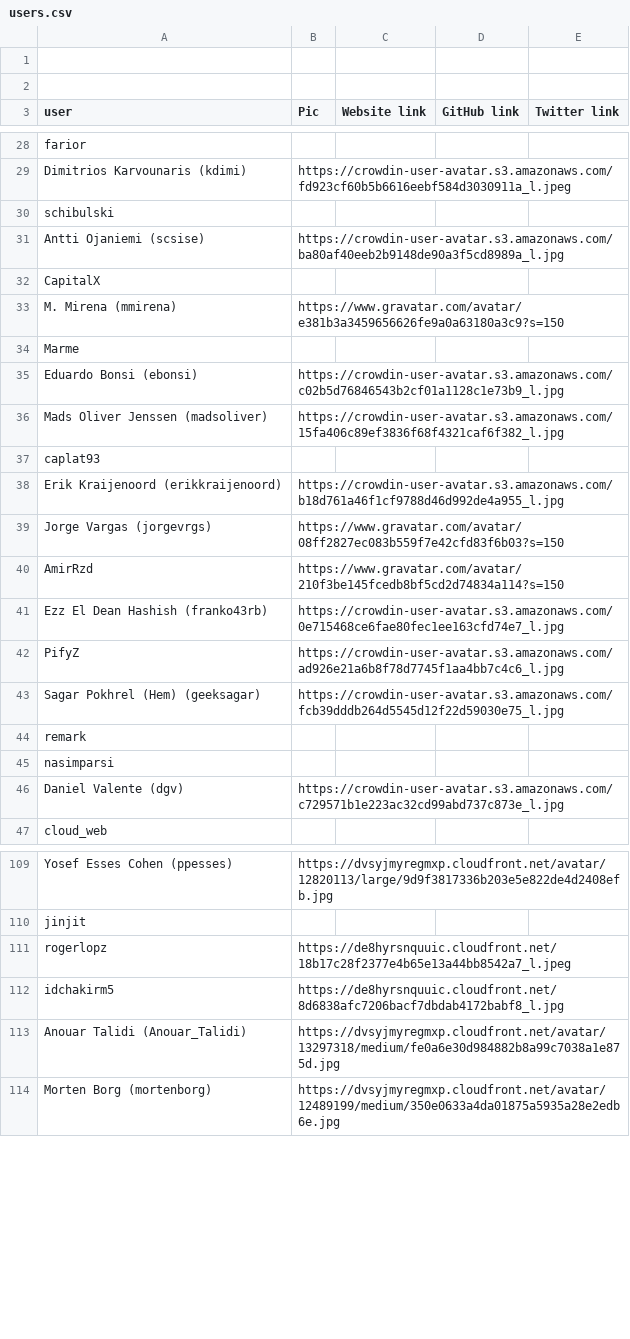
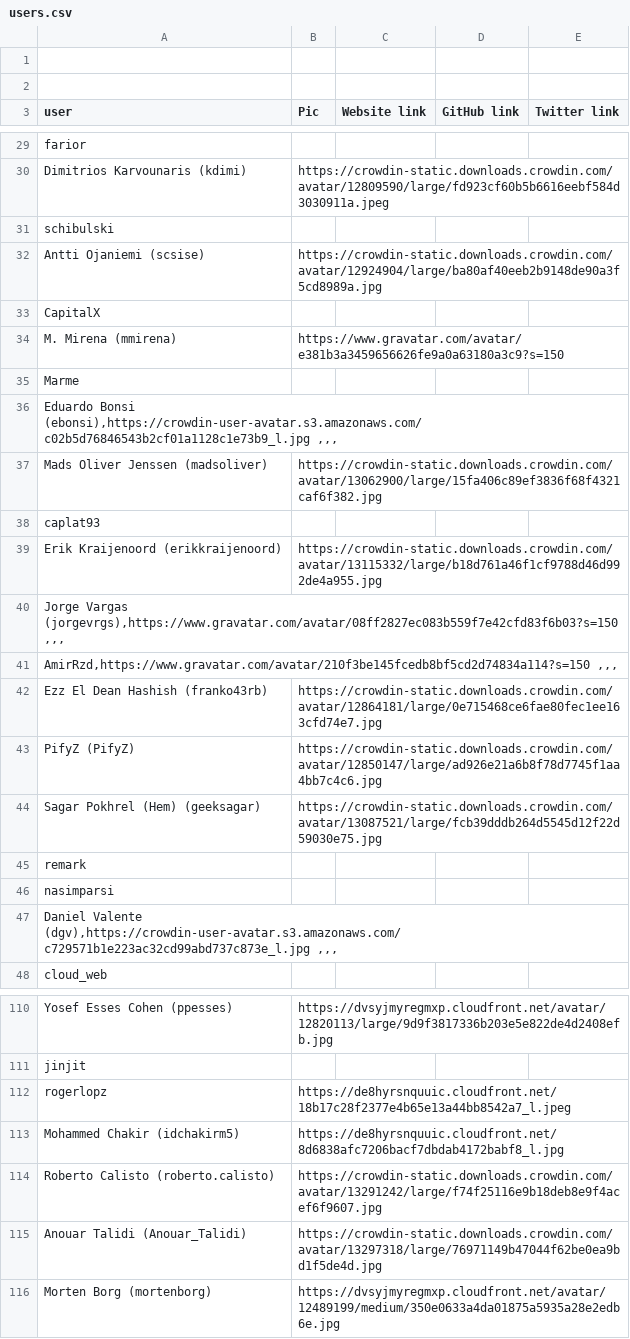
Before and after one commit to matks/TopTranslators, a CSV file: data/users.csv, drawn as a sheet; only a part is shown, gaps mark what is left out; removed rows and columns are numbered as before the commit, all else as after; the diff covers the shown part only; the diff names each change by its address in the sheet, - before the commit and + after, or states it on an @@ line.

Commit message:
Update users.csv

```diff
--- a/data/users.csv
+++ b/data/users.csv
-B30 (Pic): https://crowdin-user-avatar.s3.amazonaws.com/fd923cf60b5b6616eebf584d3030911a_l.jpeg
+B30 (Pic): https://crowdin-static.downloads.crowdin.com/avatar/12809590/large/fd923cf60b5b6616eebf584d3030911a.jpeg
-B32 (Pic): https://crowdin-user-avatar.s3.amazonaws.com/ba80af40eeb2b9148de90a3f5cd8989a_l.jpg
+B32 (Pic): https://crowdin-static.downloads.crowdin.com/avatar/12924904/large/ba80af40eeb2b9148de90a3f5cd8989a.jpg
-row 35: Eduardo Bonsi (ebonsi) | https://crowdin-user-avatar.s3.amazonaws.com/c02b5d76846543b2cf01a1128c1e73b9_l.jpg
+row 36: Eduardo Bonsi (ebonsi),https://crowdin-user-avatar.s3.amazonaws.com/c02b5d76846543b2cf01a1128c1e73b9_l.jpg ,,,
-B37 (Pic): https://crowdin-user-avatar.s3.amazonaws.com/15fa406c89ef3836f68f4321caf6f382_l.jpg
+B37 (Pic): https://crowdin-static.downloads.crowdin.com/avatar/13062900/large/15fa406c89ef3836f68f4321caf6f382.jpg
-B39 (Pic): https://crowdin-user-avatar.s3.amazonaws.com/b18d761a46f1cf9788d46d992de4a955_l.jpg
+B39 (Pic): https://crowdin-static.downloads.crowdin.com/avatar/13115332/large/b18d761a46f1cf9788d46d992de4a955.jpg
-row 39: Jorge Vargas (jorgevrgs) | https://www.gravatar.com/avatar/08ff2827ec083b559f7e42cfd83f6b03?s=150
-row 40: AmirRzd | https://www.gravatar.com/avatar/210f3be145fcedb8bf5cd2d74834a114?s=150
+row 40: Jorge Vargas (jorgevrgs),https://www.gravatar.com/avatar/08ff2827ec083b559f7e42cfd83f6b03?s=150 ,,,
+row 41: AmirRzd,https://www.gravatar.com/avatar/210f3be145fcedb8bf5cd2d74834a114?s=150 ,,,
-B42 (Pic): https://crowdin-user-avatar.s3.amazonaws.com/0e715468ce6fae80fec1ee163cfd74e7_l.jpg
+B42 (Pic): https://crowdin-static.downloads.crowdin.com/avatar/12864181/large/0e715468ce6fae80fec1ee163cfd74e7.jpg
-row 42: PifyZ | https://crowdin-user-avatar.s3.amazonaws.com/ad926e21a6b8f78d7745f1aa4bb7c4c6_l.jpg
+row 43: PifyZ (PifyZ) | https://crowdin-static.downloads.crowdin.com/avatar/12850147/large/ad926e21a6b8f78d7745f1aa4bb7c4c6.jpg
-B44 (Pic): https://crowdin-user-avatar.s3.amazonaws.com/fcb39dddb264d5545d12f22d59030e75_l.jpg
+B44 (Pic): https://crowdin-static.downloads.crowdin.com/avatar/13087521/large/fcb39dddb264d5545d12f22d59030e75.jpg
-row 46: Daniel Valente (dgv) | https://crowdin-user-avatar.s3.amazonaws.com/c729571b1e223ac32cd99abd737c873e_l.jpg
+row 47: Daniel Valente (dgv),https://crowdin-user-avatar.s3.amazonaws.com/c729571b1e223ac32cd99abd737c873e_l.jpg ,,,
-A113 (user): idchakirm5
+A113 (user): Mohammed Chakir (idchakirm5)
+row 114: Roberto Calisto (roberto.calisto) | https://crowdin-static.downloads.crowdin.com/avatar/13291242/large/f74f25116e9b18deb8e9f4acef6f9607.jpg
-B115 (Pic): https://dvsyjmyregmxp.cloudfront.net/avatar/13297318/medium/fe0a6e30d984882b8a99c7038a1e875d.jpg
+B115 (Pic): https://crowdin-static.downloads.crowdin.com/avatar/13297318/large/76971149b47044f62be0ea9bd1f5de4d.jpg
```
Also changed, not shown: 28 added rows, 7 removed rows and 39 edited cells elsewhere in this file, 1 other file.
